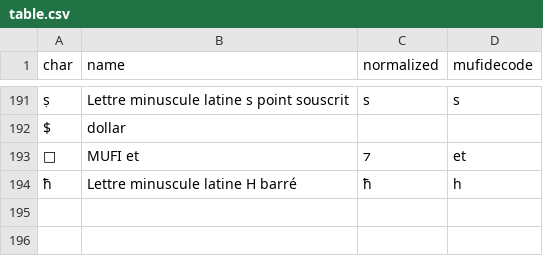
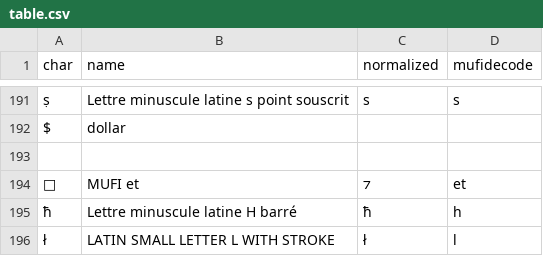
Before and after one commit to HTR-United/cremma-medieval, a CSV file: table.csv, drawn as a sheet; only a part is shown, gaps mark what is left out; the diff names each change by its address in the sheet, - before the commit and + after, or states it on an @@ line.

```diff
--- a/table.csv
+++ b/table.csv
+row 193: (empty)
+row 196: ł | LATIN SMALL LETTER L WITH STROKE | ł | l
```
Also changed, not shown: 38 other files.
